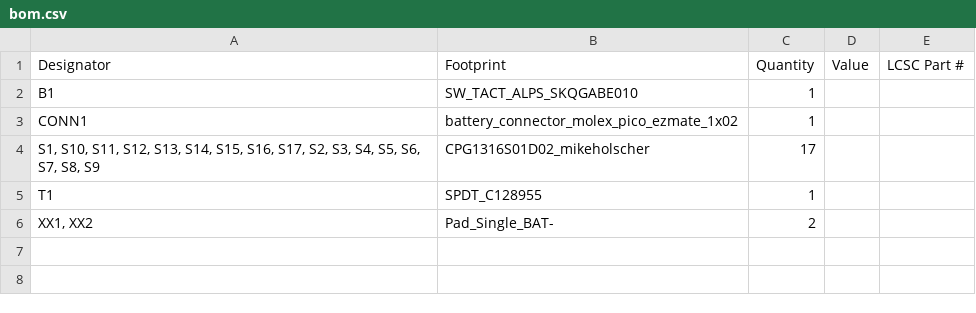
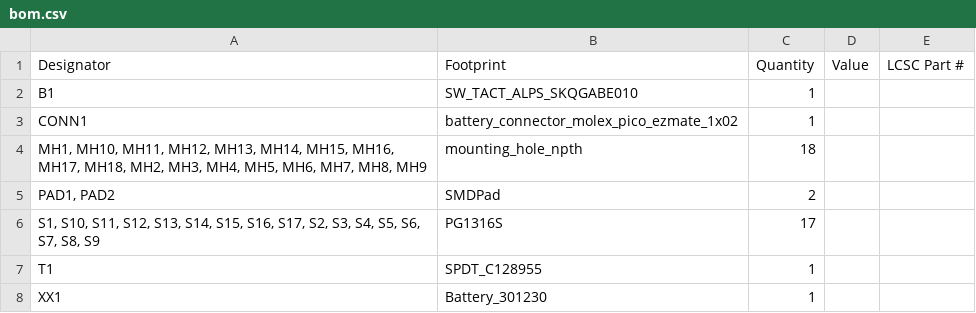
Before and after one commit to jusdisgi/slimsplaydy, a CSV file: production/bom.csv, drawn as a sheet.

```diff
--- a/production/bom.csv
+++ b/production/bom.csv
@@ -3,4 +3,6 @@ B1,SW_TACT_ALPS_SKQGABE010,1,,
 CONN1,battery_connector_molex_pico_ezmate_1x02,1,,
-"S1, S10, S11, S12, S13, S14, S15, S16, S17, S2, S3, S4, S5, S6, S7, S8, S9",CPG1316S01D02_mikeholscher,17,,
+"MH1, MH10, MH11, MH12, MH13, MH14, MH15, MH16, MH17, MH18, MH2, MH3, MH4, MH5, MH6, MH7, MH8, MH9",mounting_hole_npth,18,,
+"PAD1, PAD2",SMDPad,2,,
+"S1, S10, S11, S12, S13, S14, S15, S16, S17, S2, S3, S4, S5, S6, S7, S8, S9",PG1316S,17,,
 T1,SPDT_C128955,1,,
-"XX1, XX2",Pad_Single_BAT-,2,,
+XX1,Battery_301230,1,,
```
Also changed, not shown: production/positions.csv, 34 other files.
